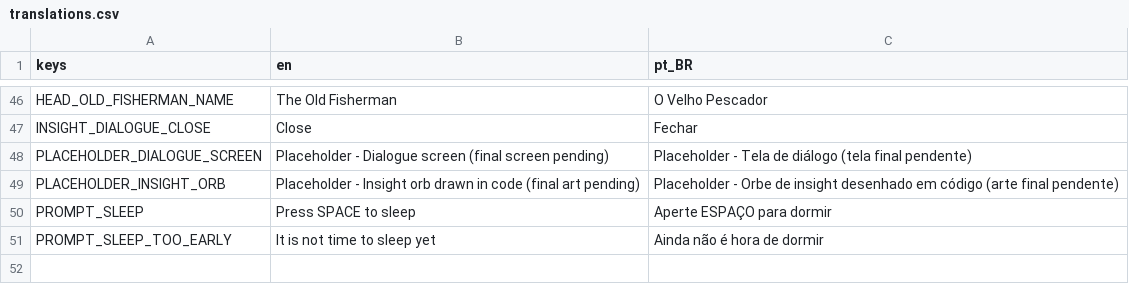
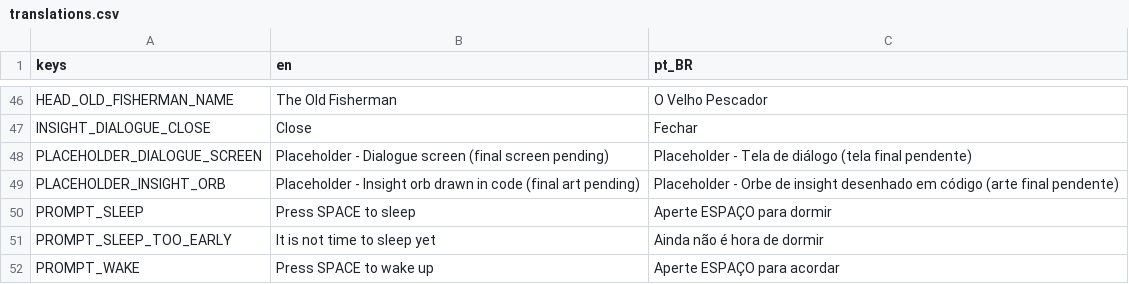
Before and after one commit to ICADGames-Visionlab/project2627, a CSV file: translations/translations.csv, drawn as a sheet; only a part is shown, gaps mark what is left out.

Commit message:
[Feat] - Adiciona o mundo dos sonhos com posição fixa para NPCs

```diff
--- a/translations/translations.csv
+++ b/translations/translations.csv
@@ -51 +51,2 @@ PROMPT_SLEEP,Press SPACE to sleep,Aperte ESPAÇO para dormir
 PROMPT_SLEEP_TOO_EARLY,It is not time to sleep yet,Ainda não é hora de dormir
+PROMPT_WAKE,Press SPACE to wake up,Aperte ESPAÇO para acordar
```
Also changed, not shown: 18 other files.
